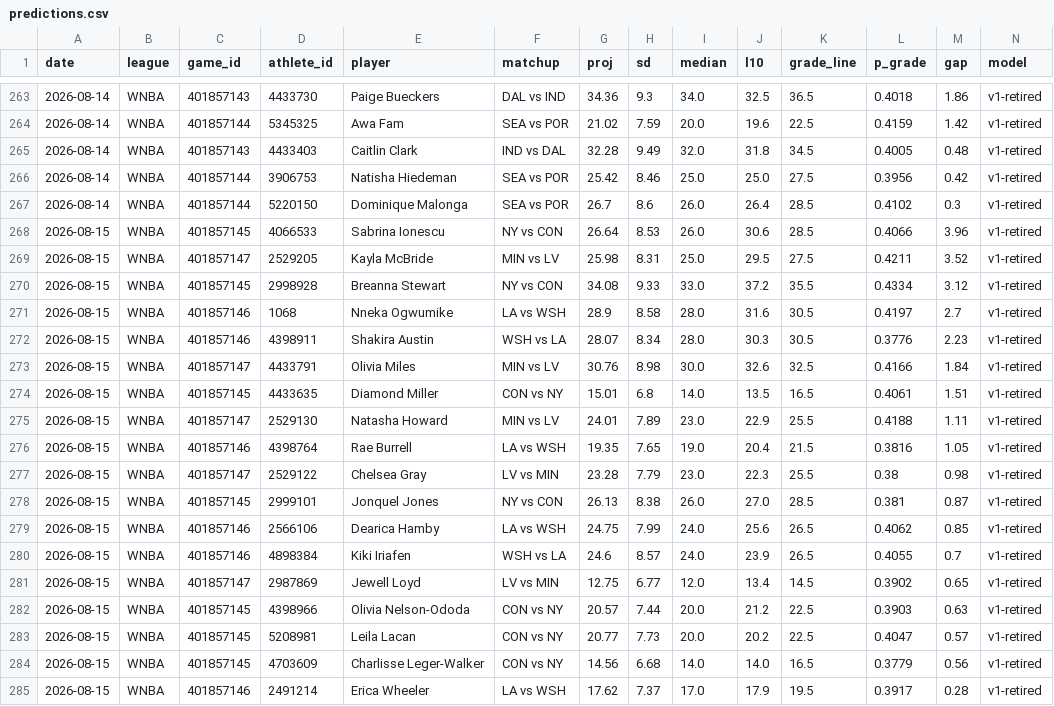
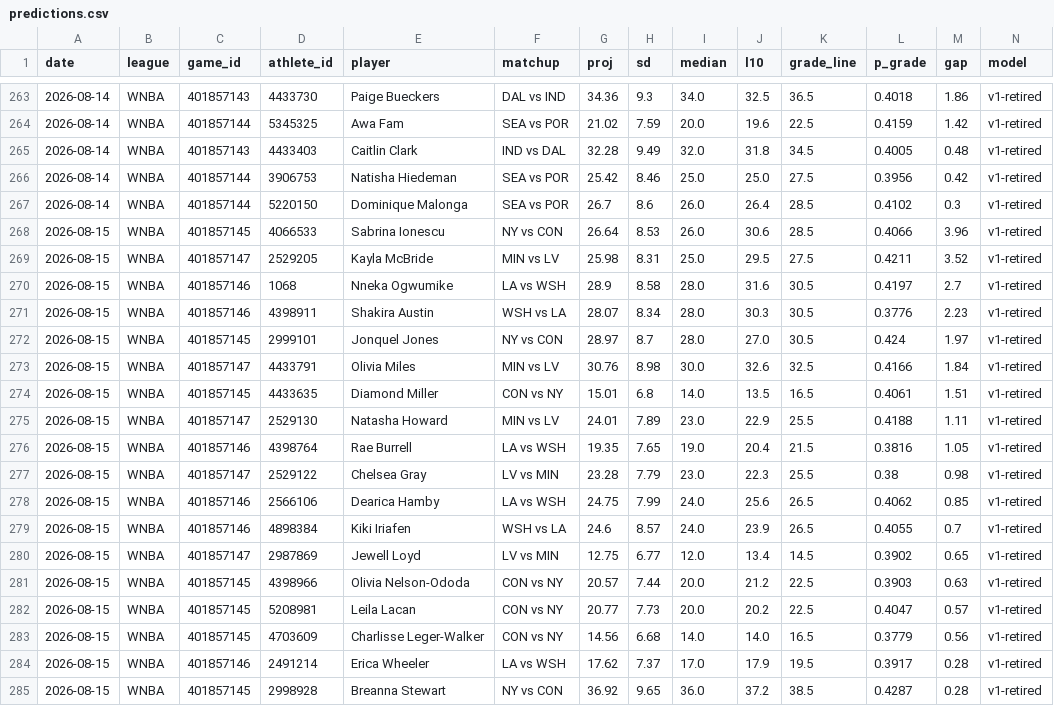
Before and after one commit to azcal/mbm-props, a CSV file: logs/predictions.csv, drawn as a sheet; only a part is shown, gaps mark what is left out; removed rows and columns are numbered as before the commit, all else as after; rows hold the shown columns only; the diff names each change by its address in the sheet, - before the commit and + after, or states it on an @@ line.

```diff
--- a/logs/predictions.csv
+++ b/logs/predictions.csv
-row 270: 2026-08-15 | WNBA | 401857145 | 2998928 | Breanna Stewart | NY vs CON | 34.08 | 9.33 | 33.0 | 37.2 | 35.5 | 0.4334 | 3.12 | v1-retired
+row 272: 2026-08-15 | WNBA | 401857145 | 2999101 | Jonquel Jones | NY vs CON | 28.97 | 8.7 | 28.0 | 27.0 | 30.5 | 0.424 | 1.97 | v1-retired
-row 278: 2026-08-15 | WNBA | 401857145 | 2999101 | Jonquel Jones | NY vs CON | 26.13 | 8.38 | 26.0 | 27.0 | 28.5 | 0.381 | 0.87 | v1-retired
+row 285: 2026-08-15 | WNBA | 401857145 | 2998928 | Breanna Stewart | NY vs CON | 36.92 | 9.65 | 36.0 | 37.2 | 38.5 | 0.4287 | 0.28 | v1-retired
```
Also changed, not shown: logs/injuries.csv, 1 other file.
